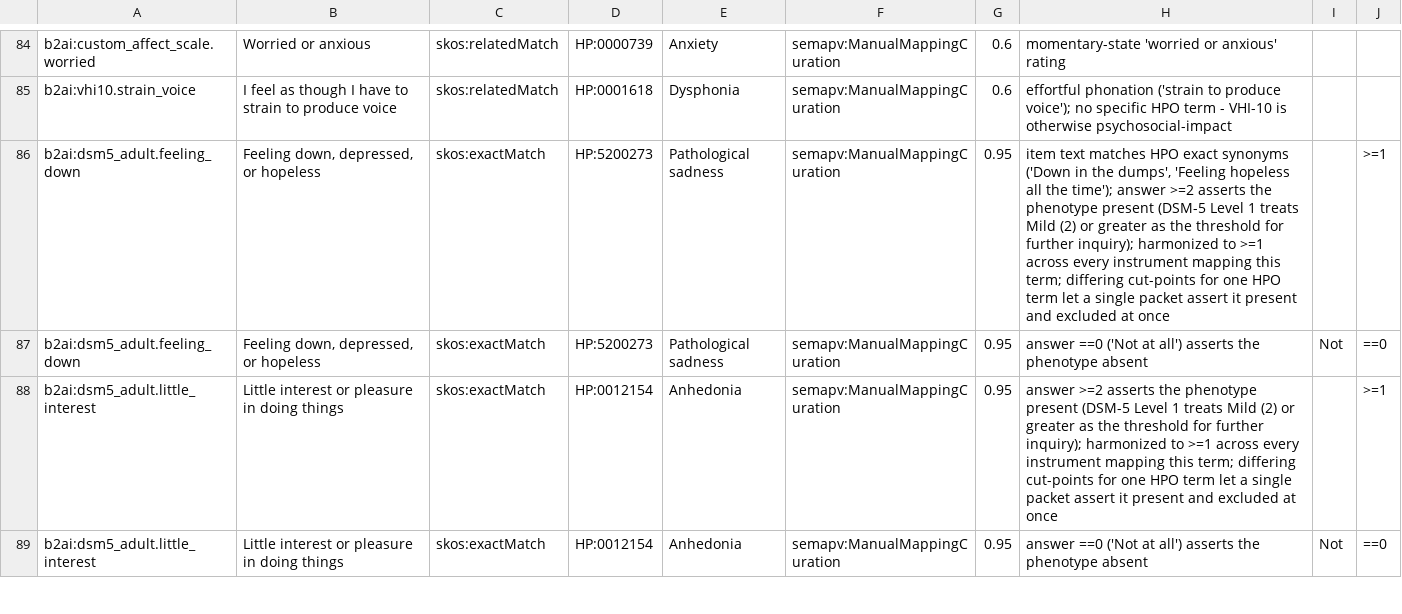
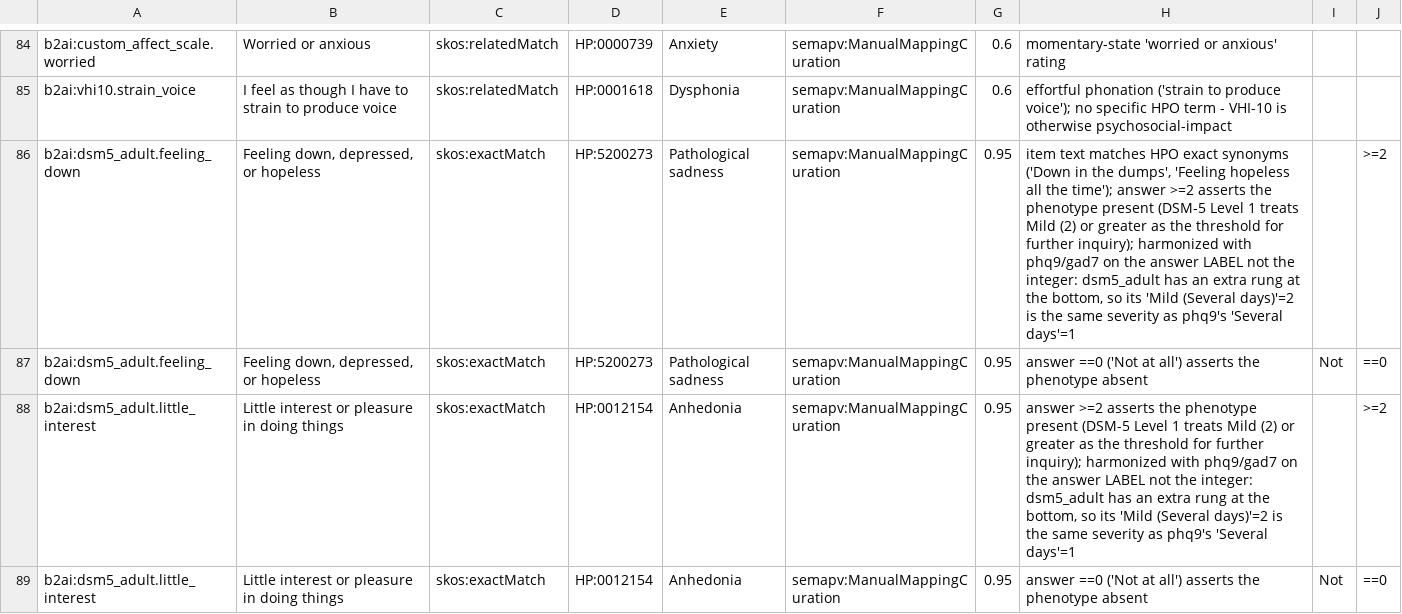
Before and after one commit to sujaypatil96/b2ai-dataset-ingest, a TSV file: mappings/b2ai-voice-questionnaires.sssom.tsv, drawn as a sheet; only a part is shown, gaps mark what is left out; the diff covers the shown part only.

```diff
--- a/mappings/b2ai-voice-questionnaires.sssom.tsv
+++ b/mappings/b2ai-voice-questionnaires.sssom.tsv
@@ -85,5 +85,5 @@ b2ai:custom_affect_scale.worried	Worried or anxious	skos:relatedMatch	HP:0000739
 b2ai:vhi10.strain_voice	I feel as though I have to strain to produce voice	skos:relatedMatch	HP:0001618	Dysphonia	semapv:ManualMappingCuration	0.6	effortful phonation ('strain to produce voice'); no specific HPO term - VHI-10 is otherwise psychosocial-impact		
-b2ai:dsm5_adult.feeling_down	Feeling down, depressed, or hopeless	skos:exactMatch	HP:5200273	Pathological sadness	semapv:ManualMappingCuration	0.95	item text matches HPO exact synonyms ('Down in the dumps', 'Feeling hopeless all the time'); answer >=2 asserts the phenotype present (DSM-5 Level 1 treats Mild (2) or greater as the threshold for further inquiry); harmonized to >=1 across every instrument mapping this term; differing cut-points for one HPO term let a single packet assert it present and excluded at once		>=1
+b2ai:dsm5_adult.feeling_down	Feeling down, depressed, or hopeless	skos:exactMatch	HP:5200273	Pathological sadness	semapv:ManualMappingCuration	0.95	item text matches HPO exact synonyms ('Down in the dumps', 'Feeling hopeless all the time'); answer >=2 asserts the phenotype present (DSM-5 Level 1 treats Mild (2) or greater as the threshold for further inquiry); harmonized with phq9/gad7 on the answer LABEL not the integer: dsm5_adult has an extra rung at the bottom, so its 'Mild (Several days)'=2 is the same severity as phq9's 'Several days'=1		>=2
 b2ai:dsm5_adult.feeling_down	Feeling down, depressed, or hopeless	skos:exactMatch	HP:5200273	Pathological sadness	semapv:ManualMappingCuration	0.95	answer ==0 ('Not at all') asserts the phenotype absent	Not	==0
-b2ai:dsm5_adult.little_interest	Little interest or pleasure in doing things	skos:exactMatch	HP:0012154	Anhedonia	semapv:ManualMappingCuration	0.95	answer >=2 asserts the phenotype present (DSM-5 Level 1 treats Mild (2) or greater as the threshold for further inquiry); harmonized to >=1 across every instrument mapping this term; differing cut-points for one HPO term let a single packet assert it present and excluded at once		>=1
+b2ai:dsm5_adult.little_interest	Little interest or pleasure in doing things	skos:exactMatch	HP:0012154	Anhedonia	semapv:ManualMappingCuration	0.95	answer >=2 asserts the phenotype present (DSM-5 Level 1 treats Mild (2) or greater as the threshold for further inquiry); harmonized with phq9/gad7 on the answer LABEL not the integer: dsm5_adult has an extra rung at the bottom, so its 'Mild (Several days)'=2 is the same severity as phq9's 'Several days'=1		>=2
 b2ai:dsm5_adult.little_interest	Little interest or pleasure in doing things	skos:exactMatch	HP:0012154	Anhedonia	semapv:ManualMappingCuration	0.95	answer ==0 ('Not at all') asserts the phenotype absent	Not	==0
```
Also changed, not shown: 6 edited cells elsewhere in this file, 2 other files.
